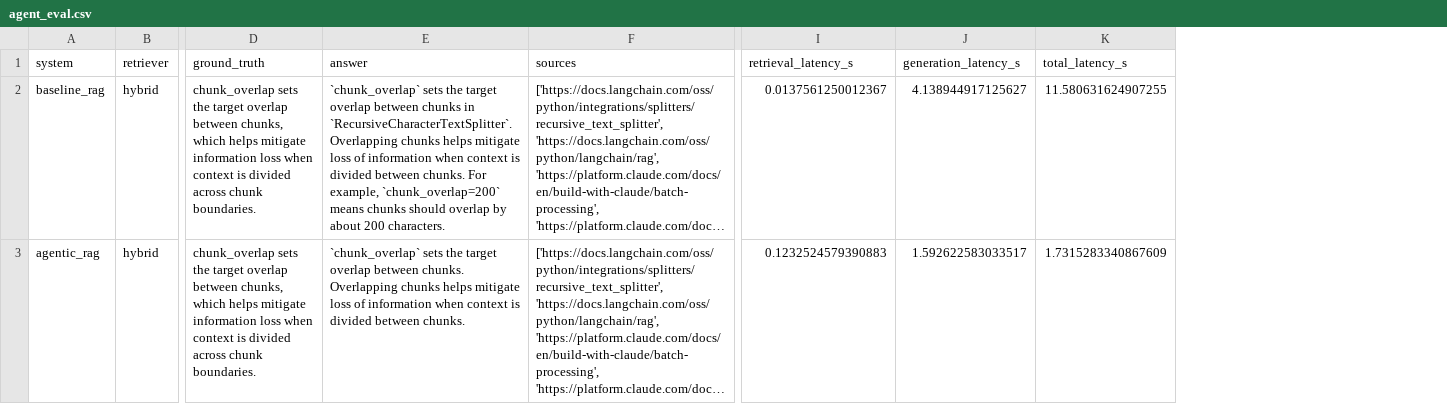
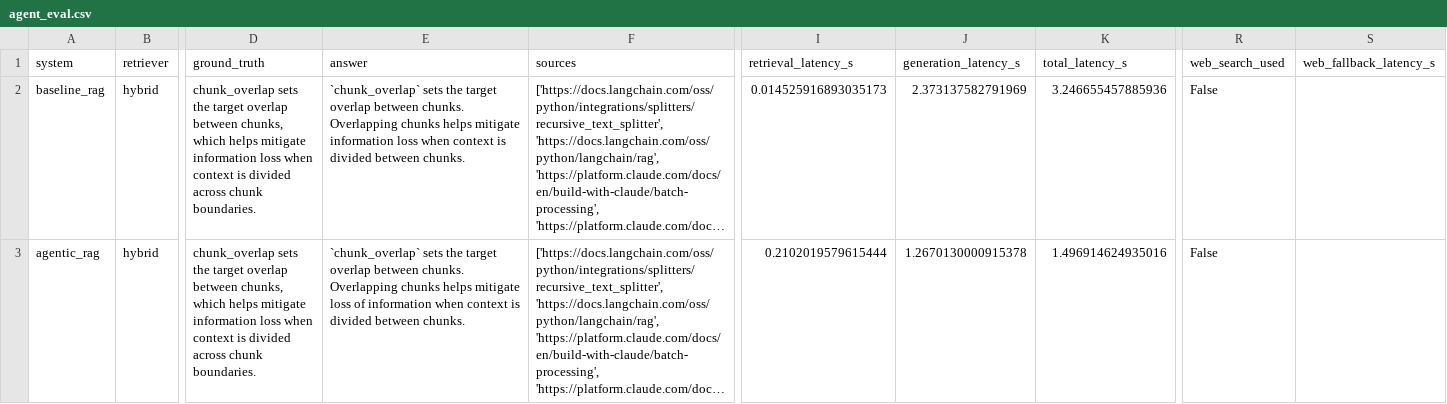
Before and after one commit to yijinwang2003-wq/docqa-rag-eval, a CSV file: outputs/agent_eval.csv, drawn as a sheet; only a part is shown, gaps mark what is left out; long unchanged cells end in …; ↵ is a line break in a cell; the diff covers the shown part only; the diff names each change by its address in the sheet, - before the commit and + after, or states it on an @@ line.

Commit message:
Add conditional web fallback evaluation for agentic RAG

```diff
--- a/outputs/agent_eval.csv
+++ b/outputs/agent_eval.csv
+column R (web_search_used), rows 2-3: False | False
+column S (web_fallback_latency_s), empty
-E2 (answer): …overlap between chunks in `RecursiveCharacterTextSplitter`. ↵ Overlapping chunks helps mitigate loss of information when context is divided between chunks. For example, `chunk_overlap=200` means chunks should overlap by about 200 characters.
+E2 (answer): …overlap between chunks. Overlapping chunks helps mitigate information loss when context is divided between chunks.
-I2 (retrieval_latency_s): 0.0137561250012367
+I2 (retrieval_latency_s): 0.014525916893035173
-J2 (generation_latency_s): 4.138944917125627
+J2 (generation_latency_s): 2.373137582791969
-K2 (total_latency_s): 11.580631624907255
+K2 (total_latency_s): 3.246655457885936
-I3 (retrieval_latency_s): 0.1232524579390883
+I3 (retrieval_latency_s): 0.2102019579615444
-J3 (generation_latency_s): 1.592622583033517
+J3 (generation_latency_s): 1.2670130000915378
-K3 (total_latency_s): 1.7315283340867609
+K3 (total_latency_s): 1.496914624935016
```
Also changed, not shown: 73 edited cells elsewhere in this file, outputs/agent_eval_partial.csv, 1 other file.
